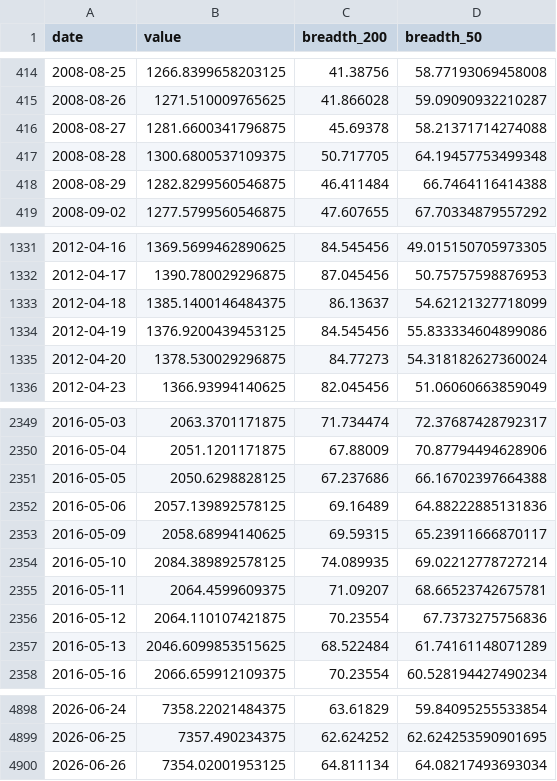
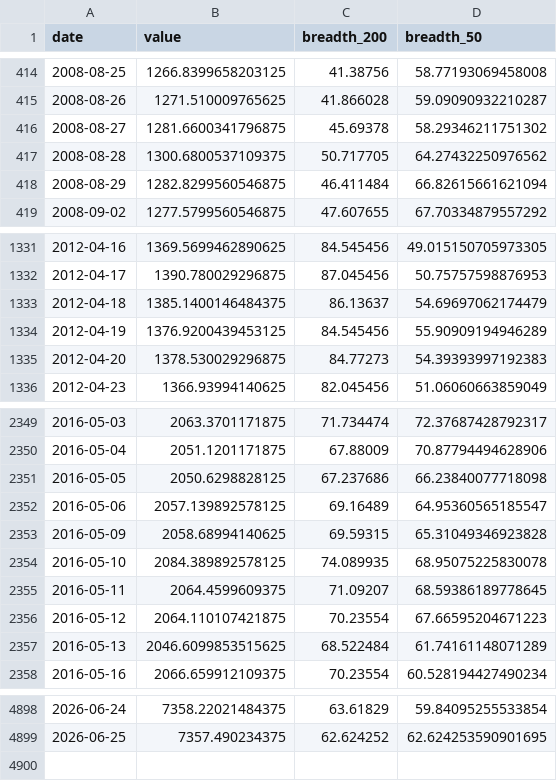
Before and after one commit to BamHIHedgeFundCEO/bamhi-web-2.0, a CSV file: data/breadth.csv, drawn as a sheet; only a part is shown, gaps mark what is left out; the diff covers the shown part only.

```diff
--- a/data/breadth.csv
+++ b/data/breadth.csv
@@ -415,5 +415,5 @@ date,value,breadth_200,breadth_50
 2008-08-26,1271.510009765625,41.866028,59.09090932210287
-2008-08-27,1281.6600341796875,45.69378,58.21371714274088
-2008-08-28,1300.6800537109375,50.717705,64.19457753499348
-2008-08-29,1282.8299560546875,46.411484,66.7464116414388
+2008-08-27,1281.6600341796875,45.69378,58.29346211751302
+2008-08-28,1300.6800537109375,50.717705,64.27432250976562
+2008-08-29,1282.8299560546875,46.411484,66.82615661621094
 2008-09-02,1277.5799560546875,47.607655,67.70334879557292
@@ -1332,5 +1332,5 @@ date,value,breadth_200,breadth_50
 2012-04-17,1390.780029296875,87.045456,50.75757598876953
-2012-04-18,1385.1400146484375,86.13637,54.62121327718099
-2012-04-19,1376.9200439453125,84.545456,55.833334604899086
-2012-04-20,1378.530029296875,84.77273,54.318182627360024
+2012-04-18,1385.1400146484375,86.13637,54.69697062174479
+2012-04-19,1376.9200439453125,84.545456,55.90909194946289
+2012-04-20,1378.530029296875,84.77273,54.39393997192383
 2012-04-23,1366.93994140625,82.045456,51.06060663859049
@@ -2350,8 +2350,8 @@ date,value,breadth_200,breadth_50
 2016-05-04,2051.1201171875,67.88009,70.87794494628906
-2016-05-05,2050.6298828125,67.237686,66.16702397664388
-2016-05-06,2057.139892578125,69.16489,64.88222885131836
-2016-05-09,2058.68994140625,69.59315,65.23911666870117
-2016-05-10,2084.389892578125,74.089935,69.02212778727214
-2016-05-11,2064.4599609375,71.09207,68.66523742675781
-2016-05-12,2064.110107421875,70.23554,67.7373275756836
+2016-05-05,2050.6298828125,67.237686,66.23840077718098
+2016-05-06,2057.139892578125,69.16489,64.95360565185547
+2016-05-09,2058.68994140625,69.59315,65.31049346923828
+2016-05-10,2084.389892578125,74.089935,68.95075225830078
+2016-05-11,2064.4599609375,71.09207,68.59386189778645
+2016-05-12,2064.110107421875,70.23554,67.66595204671223
 2016-05-13,2046.6099853515625,68.522484,61.74161148071289
@@ -4899,2 +4899 @@ date,value,breadth_200,breadth_50
 2026-06-25,7357.490234375,62.624252,62.624253590901695
-2026-06-26,7354.02001953125,64.811134,64.08217493693034
```
Also changed, not shown: 18 edited cells elsewhere in this file, data/darkpool_results.csv, data/mr_kings.csv, 46 other files.
